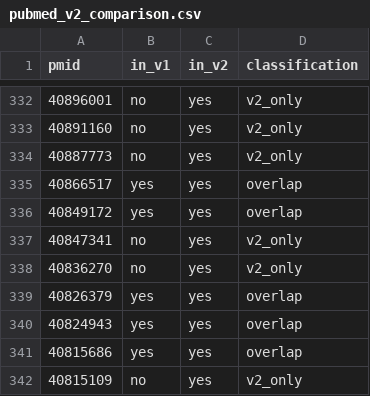
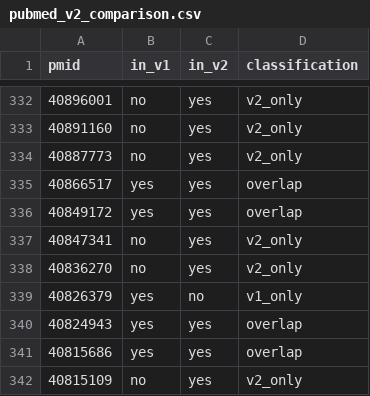
Before and after one commit to joaooz123-png/segundo-cerebro, a CSV file: projects/pfild-ppf-systematic-review/data/pubmed_v2_validation/pubmed_v2_comparison.csv, drawn as a sheet; only a part is shown, gaps mark what is left out.

```diff
--- a/projects/pfild-ppf-systematic-review/data/pubmed_v2_validation/pubmed_v2_comparison.csv
+++ b/projects/pfild-ppf-systematic-review/data/pubmed_v2_validation/pubmed_v2_comparison.csv
@@ -338,3 +338,3 @@
 40836270,no,yes,v2_only
-40826379,yes,yes,overlap
+40826379,yes,no,v1_only
 40824943,yes,yes,overlap
```
Also changed, not shown: projects/pfild-ppf-systematic-review/data/pubmed_v2_validation/pubmed_v1_only_safety_audit.csv, projects/pfild-ppf-systematic-review/data/pubmed_v2_validation/pubmed_v2_pmids.csv, 8 other files.
